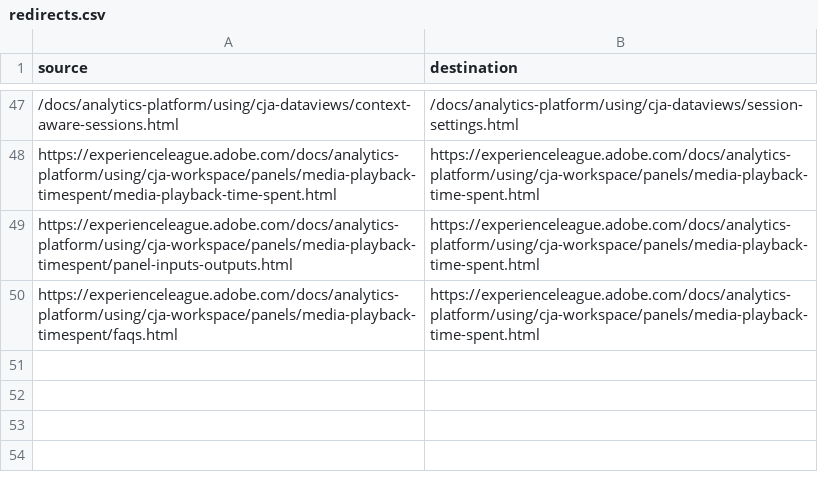
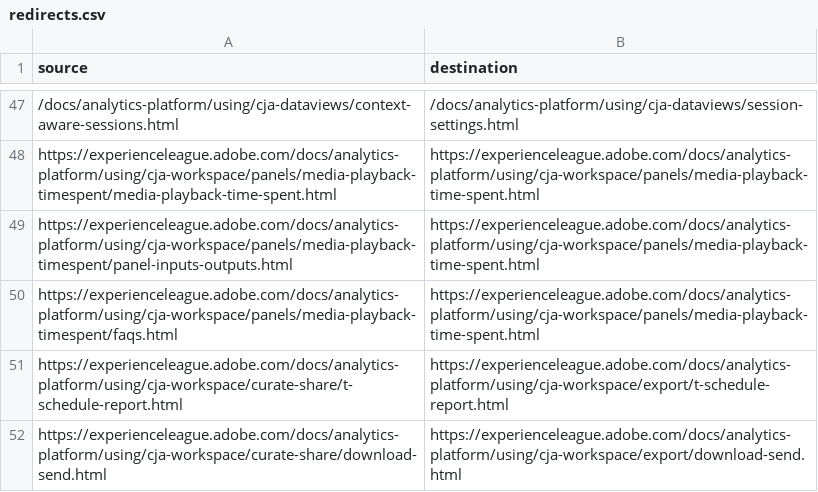
Before and after one commit to AdobeDocs/analytics-platform.it-IT, a CSV file: redirects.csv, drawn as a sheet; only a part is shown, gaps mark what is left out.

```diff
--- a/redirects.csv
+++ b/redirects.csv
@@ -50 +50,3 @@ https://experienceleague.adobe.com/docs/analytics-platform/using/cja-workspace/p
 https://experienceleague.adobe.com/docs/analytics-platform/using/cja-workspace/panels/media-playback-timespent/faqs.html,https://experienceleague.adobe.com/docs/analytics-platform/using/cja-workspace/panels/media-playback-time-spent.html
+https://experienceleague.adobe.com/docs/analytics-platform/using/cja-workspace/curate-share/t-schedule-report.html,https://experienceleague.adobe.com/docs/analytics-platform/using/cja-workspace/export/t-schedule-report.html
+https://experienceleague.adobe.com/docs/analytics-platform/using/cja-workspace/curate-share/download-send.html,https://experienceleague.adobe.com/docs/analytics-platform/using/cja-workspace/export/download-send.html
```
Also changed, not shown: 18 other files.
